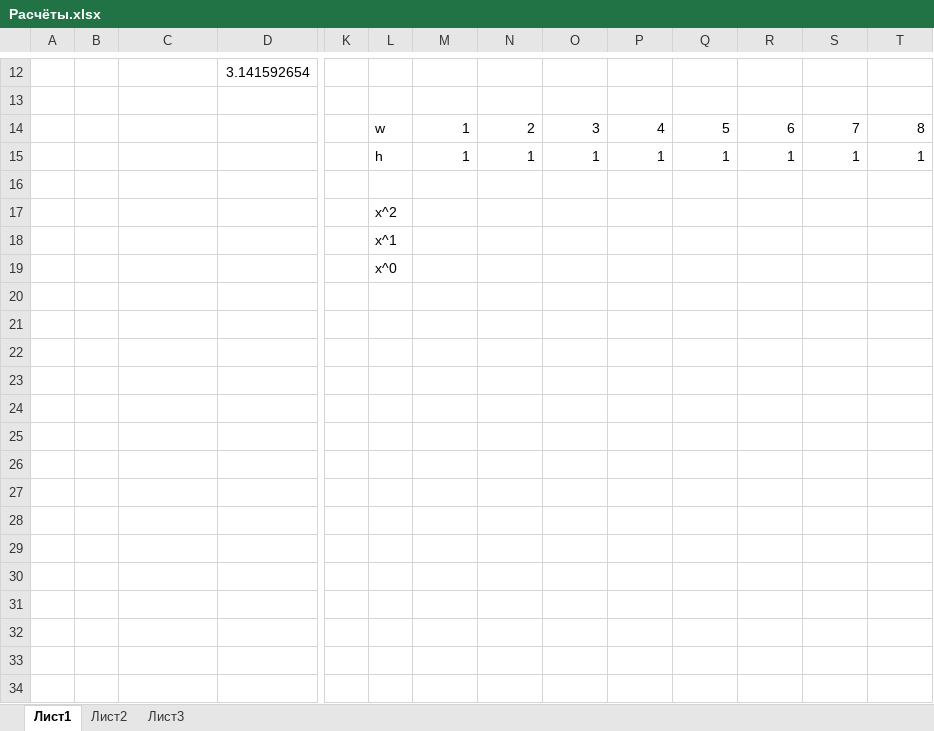
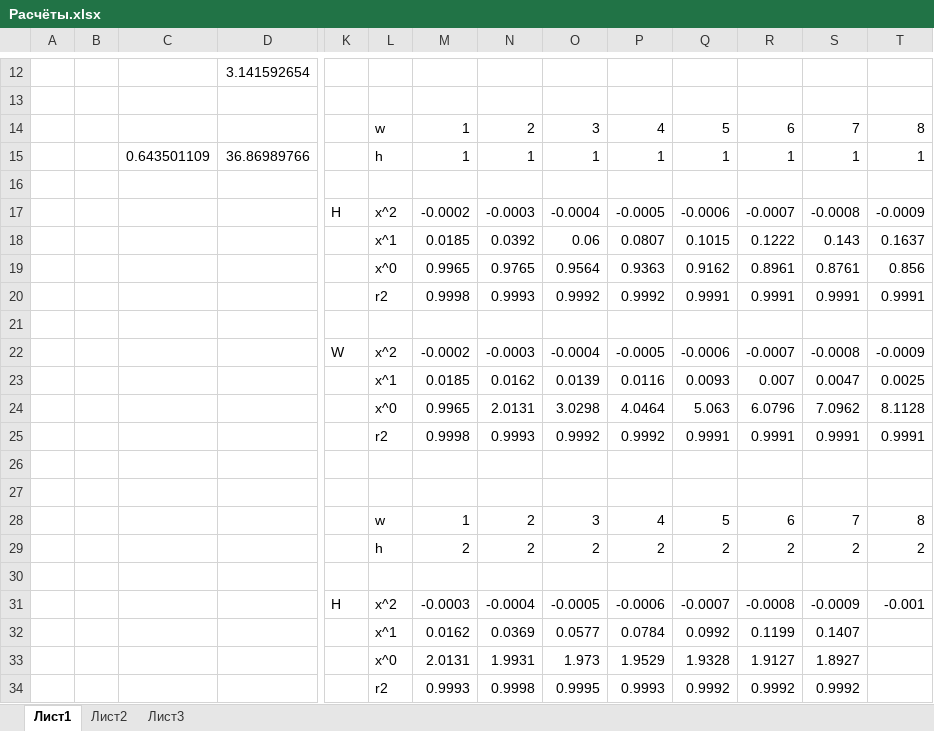
Before and after one commit to KhanSolo/TimusAcm, an Excel workbook: Acm1234/Расчёты.xlsx, sheet Лист1, drawn as a sheet; only a part is shown, gaps mark what is left out; values as stored, in another font and other column widths than the file's, no borders; charts and pictures not drawn; addresses are those after the commit; rows hold the shown columns only; the diff covers the shown part only; the diff names each change by its address in the sheet, - before the commit and + after, or states it on an @@ line.

```diff
--- a/Acm1234/Расчёты.xlsx (sheet Лист1)
+++ b/Acm1234/Расчёты.xlsx (sheet Лист1)
-C15: (empty)
+C15: 0.643501109
-D15: (empty)
+D15: 36.86989766
+row 17:  |  |  |  | H | x^2 | -0.0002 | -0.0003 | -0.0004 | -0.0005 | -0.0006 | -0.0007 | -0.0008 | -0.0009
+row 18:  |  |  |  |  | x^1 | 0.0185 | 0.0392 | 0.06 | 0.0807 | 0.1015 | 0.1222 | 0.143 | 0.1637
+row 19:  |  |  |  |  | x^0 | 0.9965 | 0.9765 | 0.9564 | 0.9363 | 0.9162 | 0.8961 | 0.8761 | 0.856
+row 20:  |  |  |  |  | r2 | 0.9998 | 0.9993 | 0.9992 | 0.9992 | 0.9991 | 0.9991 | 0.9991 | 0.9991
-L21: x^2
+L21: (empty)
+row 22:  |  |  |  | W | x^2 | -0.0002 | -0.0003 | -0.0004 | -0.0005 | -0.0006 | -0.0007 | -0.0008 | -0.0009
+row 23:  |  |  |  |  | x^1 | 0.0185 | 0.0162 | 0.0139 | 0.0116 | 0.0093 | 0.007 | 0.0047 | 0.0025
+row 24:  |  |  |  |  | x^0 | 0.9965 | 2.0131 | 3.0298 | 4.0464 | 5.063 | 6.0796 | 7.0962 | 8.1128
+row 25:  |  |  |  |  | r2 | 0.9998 | 0.9993 | 0.9992 | 0.9992 | 0.9991 | 0.9991 | 0.9991 | 0.9991
-L26: x^1
+L26: (empty)
-L27: x^0
+L27: (empty)
+row 28:  |  |  |  |  | w | 1 | 2 | 3 | 4 | 5 | 6 | 7 | 8
+row 29:  |  |  |  |  | h | 2 | 2 | 2 | 2 | 2 | 2 | 2 | 2
+row 30: (empty)
+row 31:  |  |  |  | H | x^2 | -0.0003 | -0.0004 | -0.0005 | -0.0006 | -0.0007 | -0.0008 | -0.0009 | -0.001
+row 32:  |  |  |  |  | x^1 | 0.0162 | 0.0369 | 0.0577 | 0.0784 | 0.0992 | 0.1199 | 0.1407
+row 33:  |  |  |  |  | x^0 | 2.0131 | 1.9931 | 1.973 | 1.9529 | 1.9328 | 1.9127 | 1.8927
+row 34:  |  |  |  |  | r2 | 0.9993 | 0.9998 | 0.9995 | 0.9993 | 0.9992 | 0.9992 | 0.9992
```
Also changed, not shown: 22 added rows and 3 removed rows elsewhere in this sheet, charts or pictures, 1 other file.
